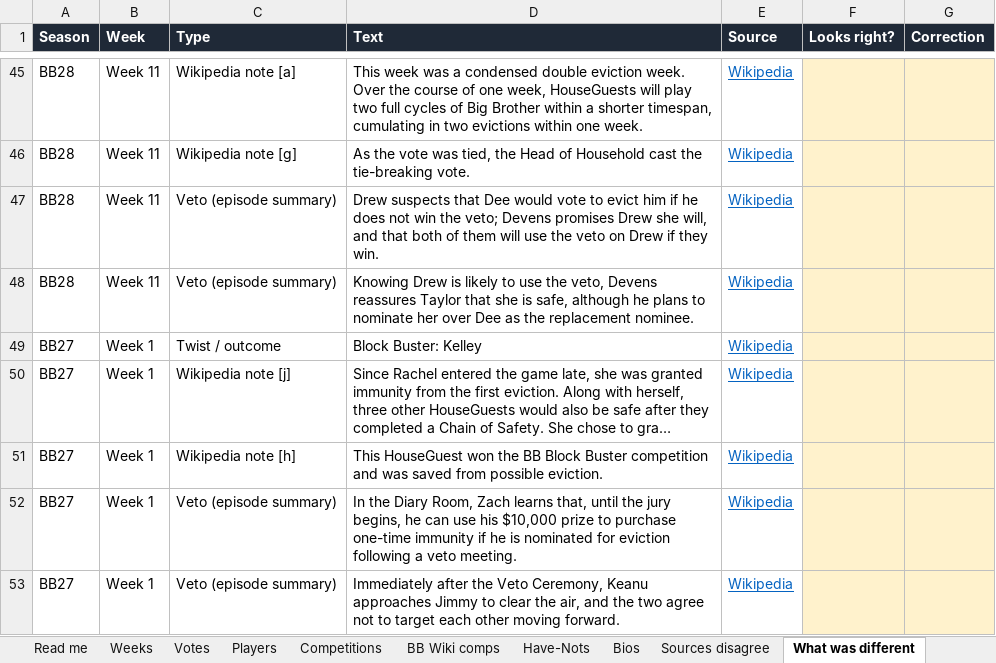
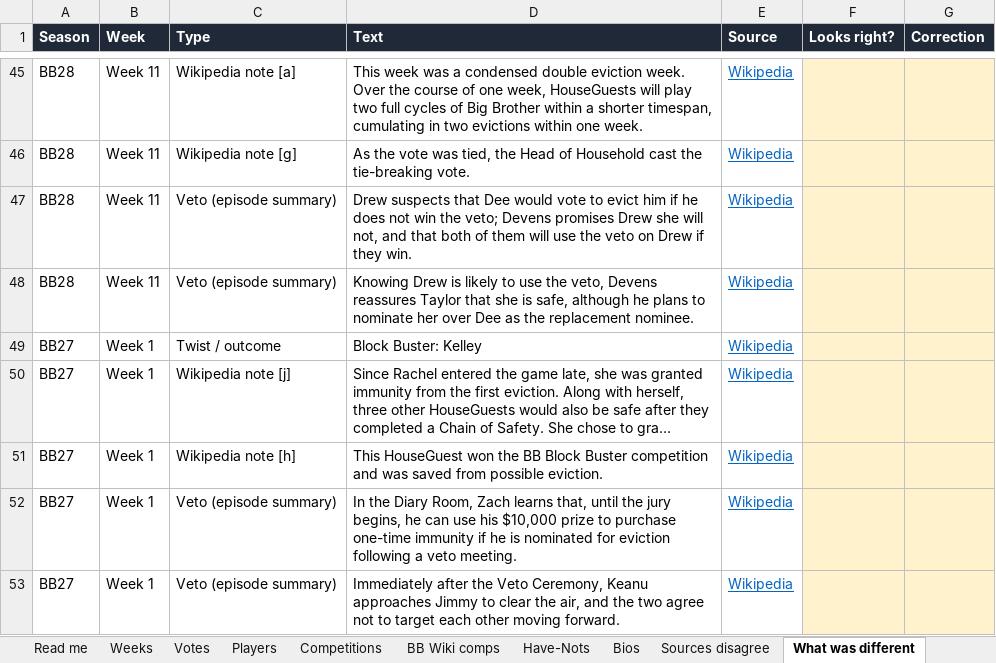
Before and after one commit to christopherbholland/BigBrotherDataFromWiki, an Excel workbook: proofread.xlsx, sheet What was different, drawn as a sheet; only a part is shown, gaps mark what is left out; long unchanged cells end in …; values as stored, in another font and other column widths than the file's, no borders; the diff names each change by its address in the sheet, - before the commit and + after, or states it on an @@ line.

```diff
--- a/proofread.xlsx (sheet What was different)
+++ b/proofread.xlsx (sheet What was different)
-D47 (Text): …Drew she will, and that…
+D47 (Text): …Drew she will not, and that…
```
Also changed, not shown: sheet Episodes, sheet Read me, 29 other files.
